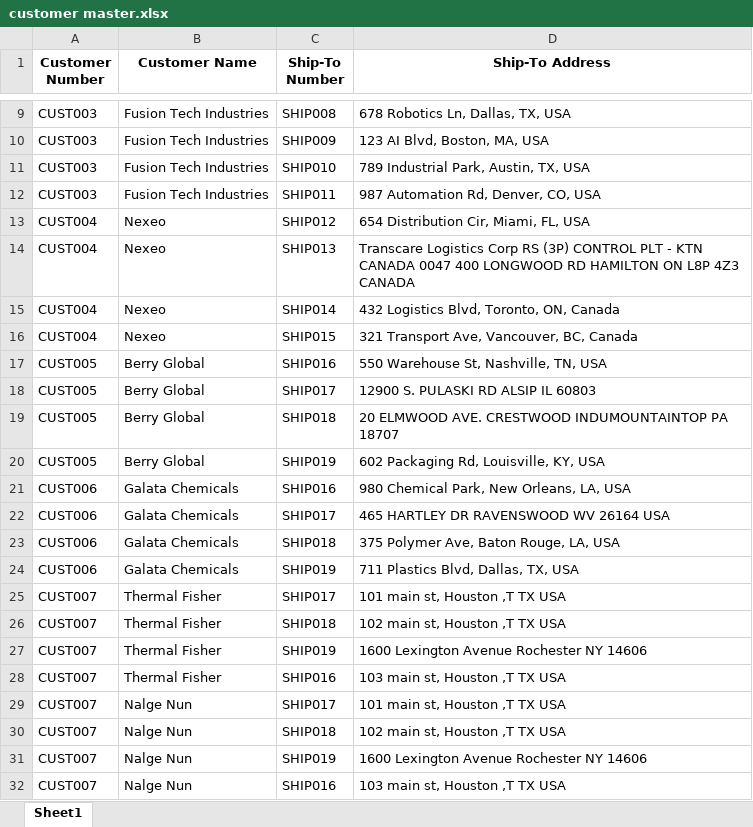
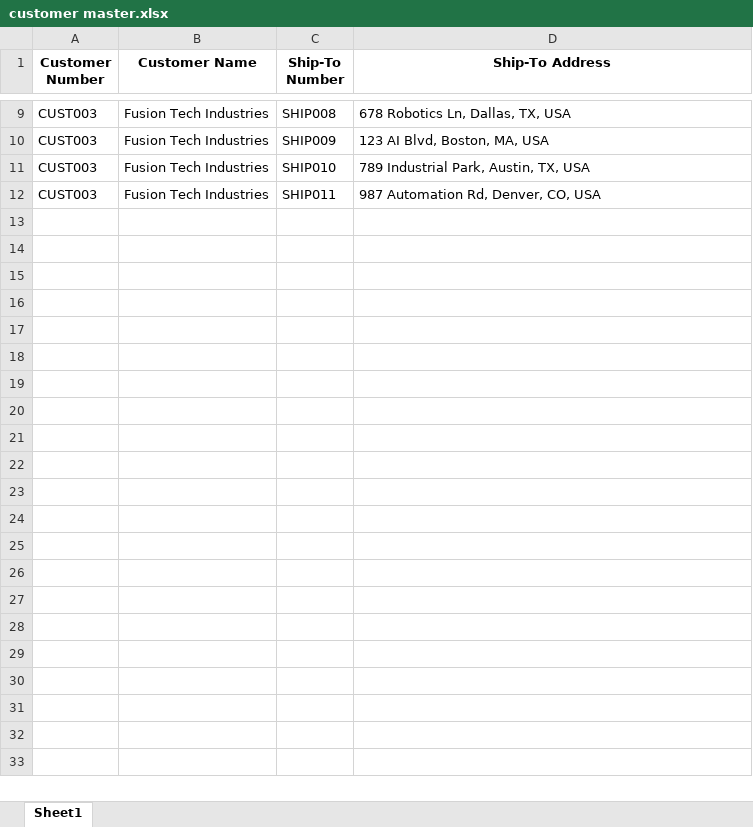
Before and after one commit to momofssd/po_pdf_extract_openai_test, an Excel workbook: customer master.xlsx, sheet Sheet1, drawn as a sheet; only a part is shown, gaps mark what is left out; values as stored, in another font and other column widths than the file's, no borders; the diff names each change by its address in the sheet, - before the commit and + after, or states it on an @@ line.

```diff
--- a/customer master.xlsx (sheet Sheet1)
+++ b/customer master.xlsx (sheet Sheet1)
-row 13: CUST004 | Nexeo | SHIP012 | 654 Distribution Cir, Miami, FL, USA
-row 14: CUST004 | Nexeo | SHIP013 | Transcare Logistics Corp RS (3P) CONTROL PLT - KTN CANADA 0047 400 LONGWOOD RD HAMILTON ON L8P 4Z3 CANADA
-row 15: CUST004 | Nexeo | SHIP014 | 432 Logistics Blvd, Toronto, ON, Canada
-row 16: CUST004 | Nexeo | SHIP015 | 321 Transport Ave, Vancouver, BC, Canada
-row 17: CUST005 | Berry Global | SHIP016 | 550 Warehouse St, Nashville, TN, USA
-row 18: CUST005 | Berry Global | SHIP017 | 12900 S. PULASKI RD ALSIP IL 60803
-row 19: CUST005 | Berry Global | SHIP018 | 20 ELMWOOD AVE. CRESTWOOD INDUMOUNTAINTOP PA 18707
-row 20: CUST005 | Berry Global | SHIP019 | 602 Packaging Rd, Louisville, KY, USA
-row 21: CUST006 | Galata Chemicals | SHIP016 | 980 Chemical Park, New Orleans, LA, USA
-row 22: CUST006 | Galata Chemicals | SHIP017 | 465 HARTLEY DR RAVENSWOOD WV 26164 USA
-row 23: CUST006 | Galata Chemicals | SHIP018 | 375 Polymer Ave, Baton Rouge, LA, USA
-row 24: CUST006 | Galata Chemicals | SHIP019 | 711 Plastics Blvd, Dallas, TX, USA
-row 25: CUST007 | Thermal Fisher | SHIP017 | 101 main st, Houston ,T TX USA
-row 26: CUST007 | Thermal Fisher | SHIP018 | 102 main st, Houston ,T TX USA
-row 27: CUST007 | Thermal Fisher | SHIP019 | 1600 Lexington Avenue Rochester NY 14606
-row 28: CUST007 | Thermal Fisher | SHIP016 | 103 main st, Houston ,T TX USA
-row 29: CUST007 | Nalge Nun | SHIP017 | 101 main st, Houston ,T TX USA
-row 30: CUST007 | Nalge Nun | SHIP018 | 102 main st, Houston ,T TX USA
-row 31: CUST007 | Nalge Nun | SHIP019 | 1600 Lexington Avenue Rochester NY 14606
-row 32: CUST007 | Nalge Nun | SHIP016 | 103 main st, Houston ,T TX USA
```
Also changed, not shown: 7 other files.
